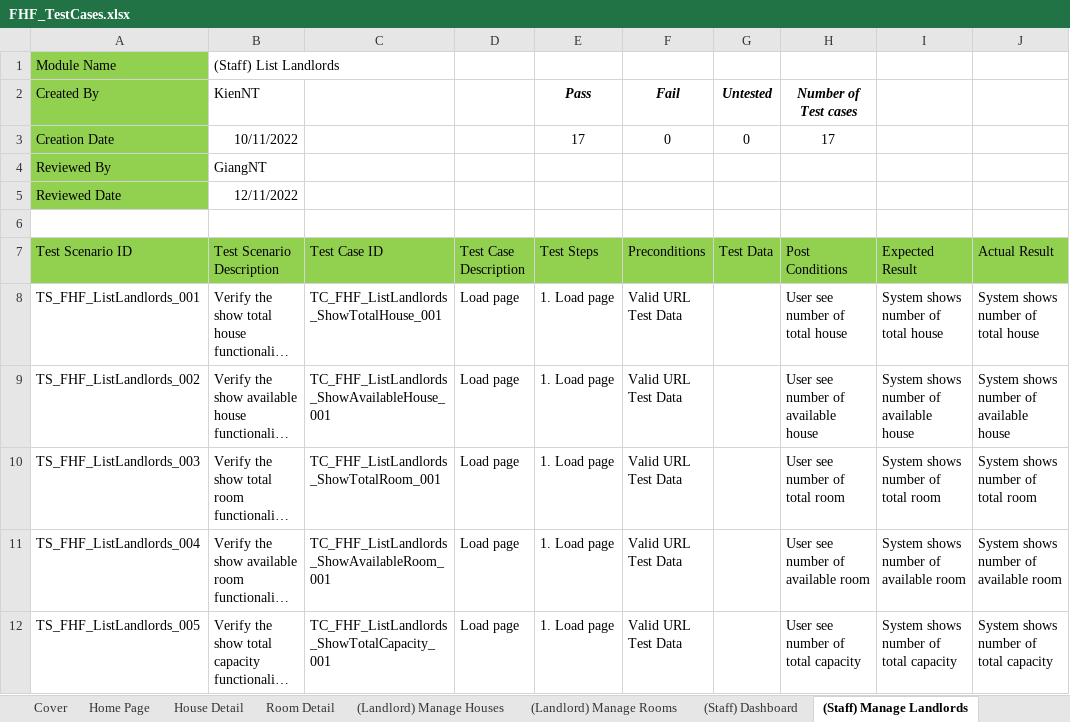
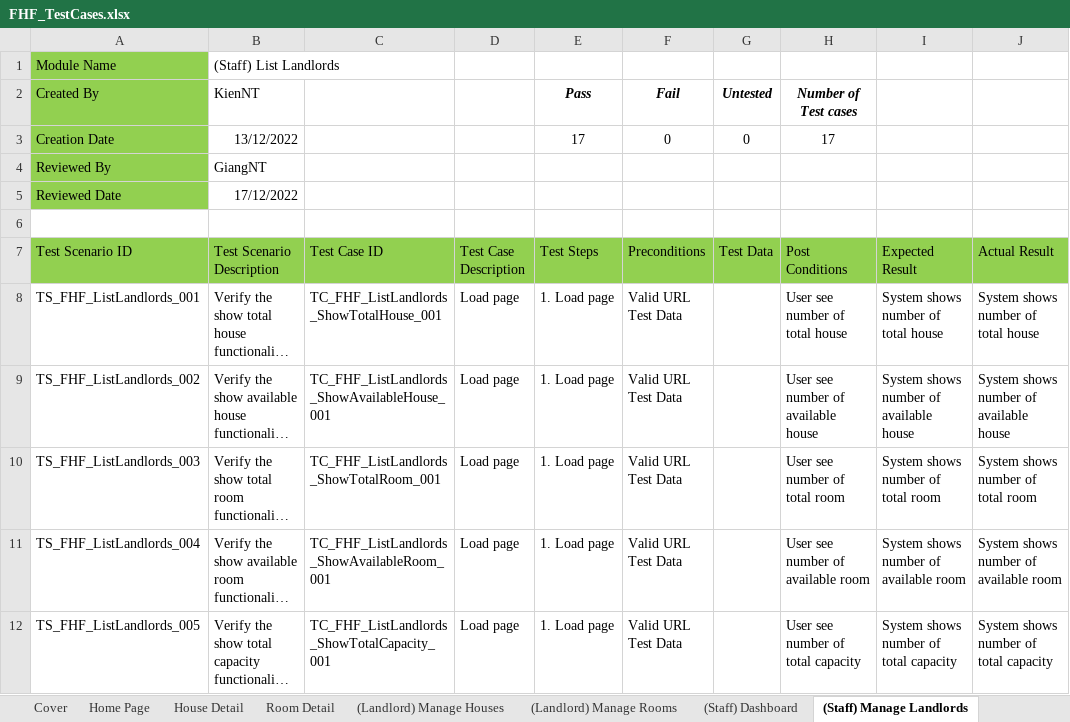
Before and after one commit to nguyenthegiang/fu-house-finder, an Excel workbook: Documentation/FHF_TestCases.xlsx, sheet (Staff) Manage Landlords, drawn as a sheet; only a part is shown; long unchanged cells end in …; values as stored, in another font and other column widths than the file's, no borders; the diff names each change by its address in the sheet, - before the commit and + after, or states it on an @@ line.

Commit message:
[Document] Integration Test
Update Dates

```diff
--- a/Documentation/FHF_TestCases.xlsx (sheet (Staff) Manage Landlords)
+++ b/Documentation/FHF_TestCases.xlsx (sheet (Staff) Manage Landlords)
-B3 (Test Scenario Description): 10/11/2022
+B3 (Test Scenario Description): 13/12/2022
-B5 (Test Scenario Description): 12/11/2022
+B5 (Test Scenario Description): 17/12/2022
```
Also changed, not shown: sheet (Staff) Dashboard, sheet (Landlord) Manage Rooms, sheet (Staff) Manage Sign up Requests, sheet (Landlord) Upload House Info, sheet Cover, sheet (Staff) Manage Reports, 7 more sheets.
